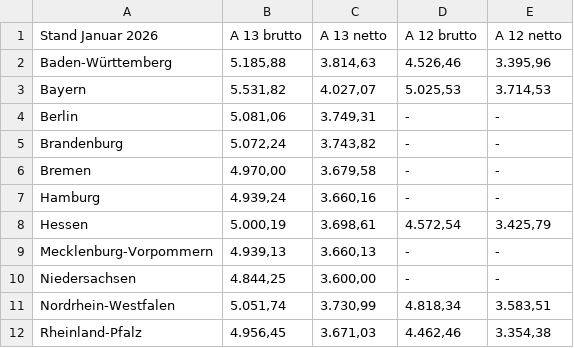
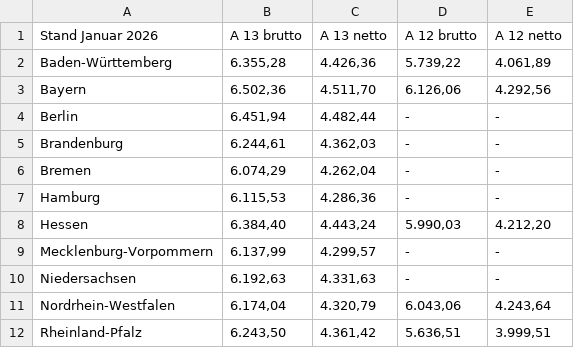
Before and after one commit to GEW-Bund/lehrkraeftebezahlung, a CSV file: Lehrkraefte-Bezahlung-Endstufe-Tabelle.csv, drawn as a sheet; only a part is shown; the diff covers the shown part only.

Commit message:
Update Januar 2026

```diff
--- a/Lehrkraefte-Bezahlung-Endstufe-Tabelle.csv
+++ b/Lehrkraefte-Bezahlung-Endstufe-Tabelle.csv
@@ -1,12 +1,12 @@
 Stand Januar 2026;A 13 brutto;A 13 netto;A 12 brutto;A 12 netto
-Baden-Württemberg; 5.185,88   ; 3.814,63   ; 4.526,46   ; 3.395,96
-Bayern; 5.531,82   ; 4.027,07   ; 5.025,53   ; 3.714,53
-Berlin; 5.081,06   ; 3.749,31   ; - ; -
-Brandenburg; 5.072,24   ; 3.743,82   ; - ; -
-Bremen; 4.970,00   ; 3.679,58   ; - ; -
-Hamburg; 4.939,24   ; 3.660,16   ; - ; -
-Hessen; 5.000,19   ; 3.698,61   ; 4.572,54   ; 3.425,79
-Mecklenburg-Vorpommern; 4.939,13   ; 3.660,13   ; - ; -
-Niedersachsen; 4.844,25   ; 3.600,00   ; - ; -
-Nordrhein-Westfalen; 5.051,74   ; 3.730,99   ; 4.818,34   ; 3.583,51
-Rheinland-Pfalz; 4.956,45   ; 3.671,03   ; 4.462,46   ; 3.354,38
+Baden-Württemberg; 6.355,28   ; 4.426,36   ; 5.739,22   ; 4.061,89
+Bayern; 6.502,36   ; 4.511,70   ; 6.126,06   ; 4.292,56
+Berlin; 6.451,94   ; 4.482,44   ; - ; -
+Brandenburg; 6.244,61   ; 4.362,03   ; - ; -
+Bremen; 6.074,29   ; 4.262,04   ; - ; -
+Hamburg; 6.115,53   ; 4.286,36   ; - ; -
+Hessen; 6.384,40   ; 4.443,24   ; 5.990,03   ; 4.212,20
+Mecklenburg-Vorpommern; 6.137,99   ; 4.299,57   ; - ; -
+Niedersachsen; 6.192,63   ; 4.331,63   ; - ; -
+Nordrhein-Westfalen; 6.174,04   ; 4.320,79   ; 6.043,06   ; 4.243,64
+Rheinland-Pfalz; 6.243,50   ; 4.361,42   ; 5.636,51   ; 3.999,51
```
Also changed, not shown: 12 edited cells elsewhere in this file.
